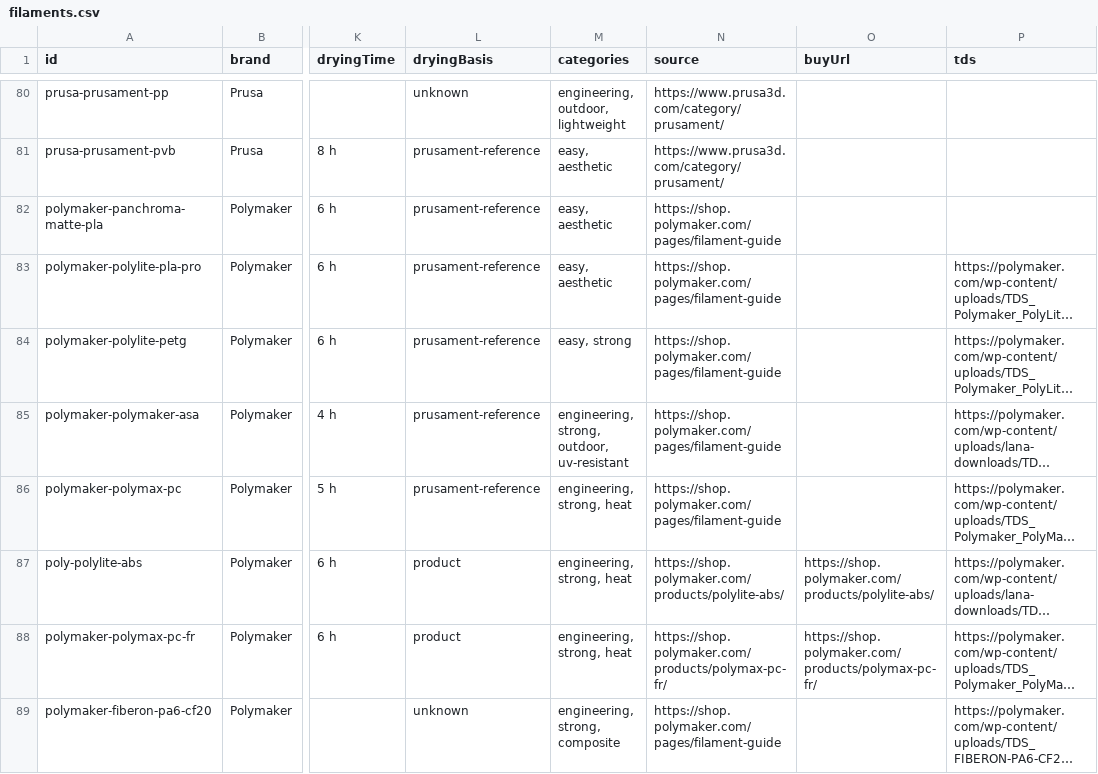
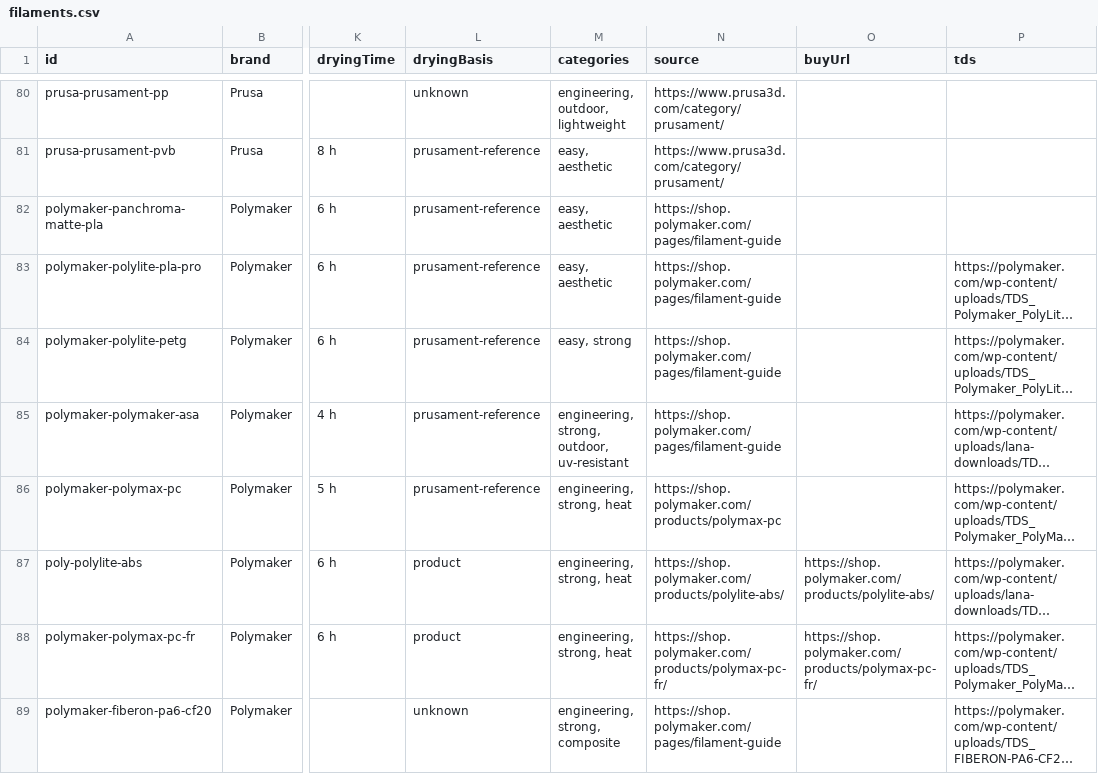
Before and after one commit to Sznycel2442/Materiality, a CSV file: filaments.csv, drawn as a sheet; only a part is shown, gaps mark what is left out; long unchanged cells end in …; the diff covers the shown part only; the diff names each change by its address in the sheet, - before the commit and + after, or states it on an @@ line.

```diff
--- a/filaments.csv
+++ b/filaments.csv
-N86 (source): https://shop.polymaker.com/pages/filament-guide
+N86 (source): https://shop.polymaker.com/products/polymax-pc
```
Also changed, not shown: 6 edited cells elsewhere in this file, 15 other files.
